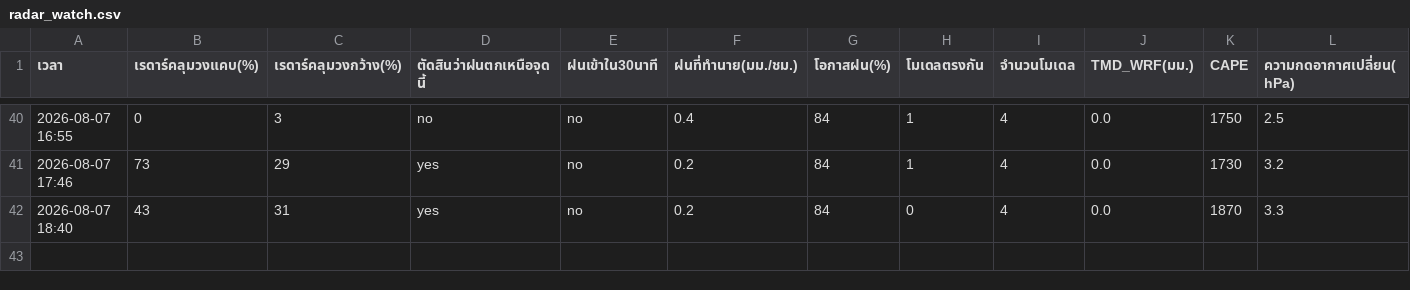
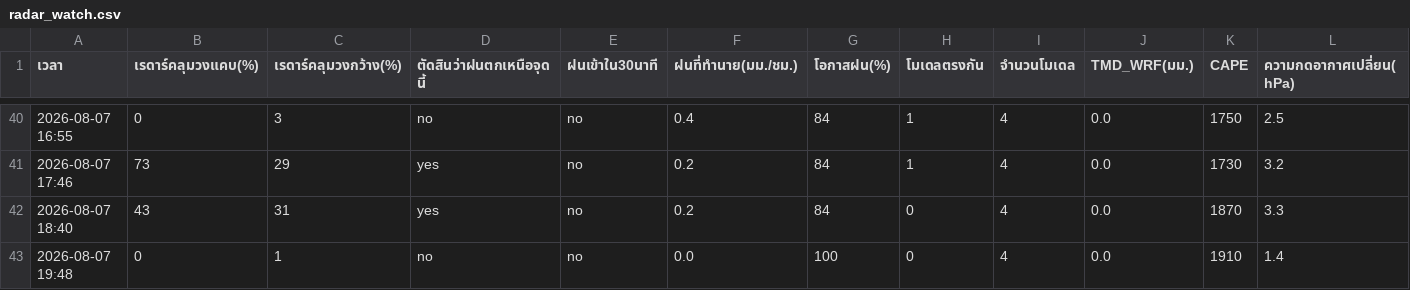
Before and after one commit to supramitj-sys/rain-alert, a CSV file: radar_watch.csv, drawn as a sheet; only a part is shown, gaps mark what is left out; rows hold the shown columns only; the diff names each change by its address in the sheet, - before the commit and + after, or states it on an @@ line.

```diff
--- a/radar_watch.csv
+++ b/radar_watch.csv
+row 43: 2026-08-07 19:48 | 0 | 1 | no | no | 0.0 | 100 | 0 | 4 | 0.0 | 1910 | 1.4
```
